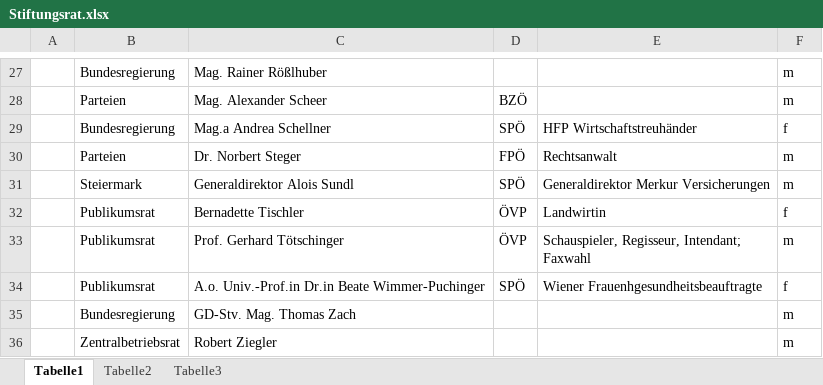
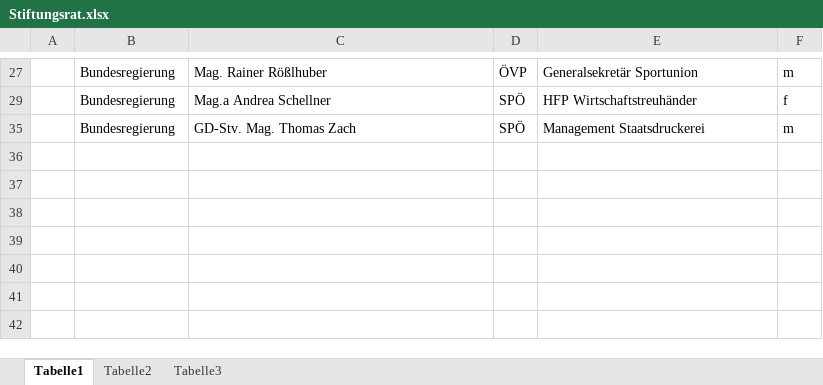
Before and after one commit to salx/SR, an Excel workbook: Stiftungsrat.xlsx, sheet Tabelle1, drawn as a sheet; only a part is shown, gaps mark what is left out; values as stored, in another font and other column widths than the file's, no borders; ↵ is a line break in a cell; the diff covers the shown part only; the diff names each change by its address in the sheet, - before the commit and + after, or states it on an @@ line.

```diff
--- a/Stiftungsrat.xlsx (sheet Tabelle1)
+++ b/Stiftungsrat.xlsx (sheet Tabelle1)
-D27: (empty)
+D27: ÖVP
-E27: (empty)
+E27: Generalsekretär Sportunion
@@ row 28 hidden:  | Parteien | Mag. Alexander Scheer | BZÖ |  | m @@
@@ row 30 hidden:  | Parteien | Dr. Norbert Steger | FPÖ | Rechtsanwalt | m @@
@@ row 31 hidden:  | Steiermark | Generaldirektor Alois Sundl | SPÖ | Generaldirektor Merkur Versicherungen | m @@
@@ row 32 hidden:  | Publikumsrat | Bernadette Tischler | ÖVP | Landwirtin | f @@
@@ row 33 hidden:  | Publikumsrat | Prof. Gerhard Tötschinger | ÖVP | Schauspieler, Regisseur, Intendant; ↵ Faxwahl | m @@
@@ row 34 hidden:  | Publikumsrat | A.o. Univ.-Prof.in Dr.in Beate Wimmer-Puchinger | SPÖ | Wiener Frauenhgesundheitsbeauftragte | f @@
-D35: (empty)
+D35: SPÖ
-E35: (empty)
+E35: Management Staatsdruckerei
@@ row 36 hidden:  | Zentralbetriebsrat | Robert Ziegler |  |  | m @@
```
Also changed, not shown: 1 removed row and 18 hidden or unhidden rows elsewhere in this sheet, 1 other file.
